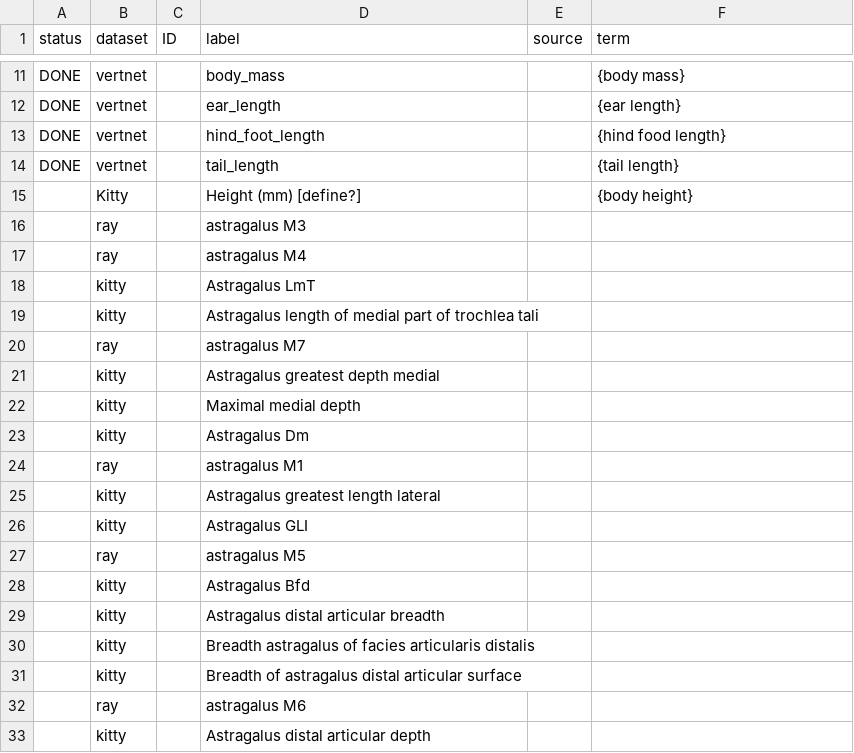
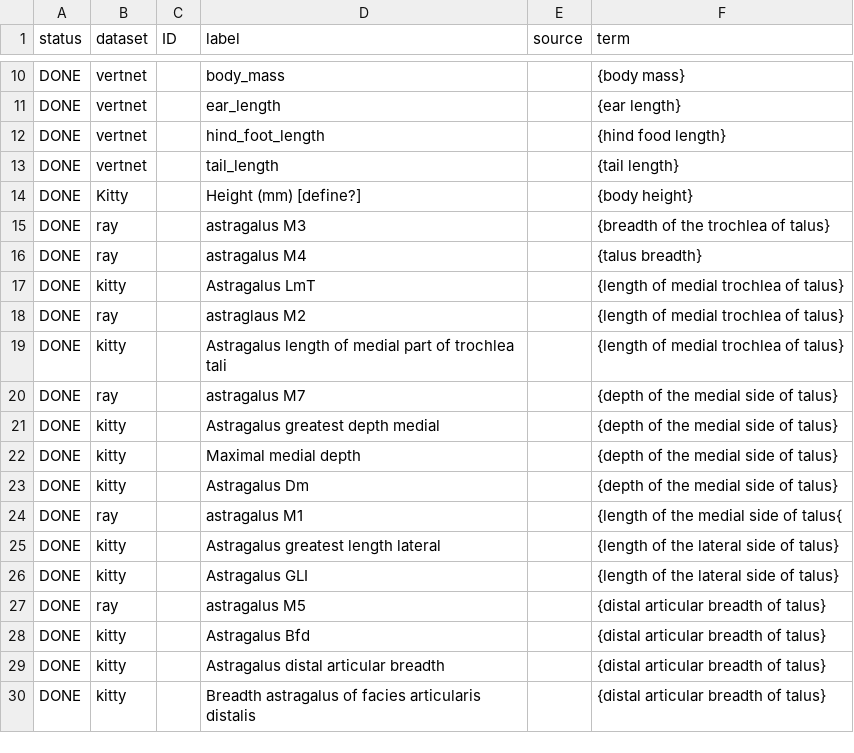
Before and after one commit to kyclark/fovt-data-mapping, a CSV file: Mapping Files/ontology_codeBook.csv, drawn as a sheet; only a part is shown, gaps mark what is left out; the diff covers the shown part only.

Commit message:
Update ontology_codeBook.csv

```diff
--- a/Mapping Files/ontology_codeBook.csv
+++ b/Mapping Files/ontology_codeBook.csv
@@ -15,19 +14,17 @@ DONE,vertnet,,tail_length,,{tail length}
-,Kitty,,Height (mm) [define?],,{body height}
-,ray,,astragalus M3,,
-,ray,,astragalus M4,,
-,kitty,,Astragalus LmT,,
-,kitty,,Astragalus length of medial part of trochlea tali,,
-,ray,,astragalus M7,,
-,kitty,,Astragalus greatest depth medial,,
-,kitty,,Maximal medial depth,,
-,kitty,,Astragalus Dm,,
-,ray,,astragalus M1,,
-,kitty,,Astragalus greatest length lateral,,
-,kitty,,Astragalus GLI,,
-,ray,,astragalus M5,,
-,kitty,,Astragalus Bfd,,
-,kitty,,Astragalus distal articular breadth,,
-,kitty,,Breadth astragalus of facies articularis distalis,,
-,kitty,,Breadth of astragalus distal articular surface,,
-,ray,,astragalus M6,,
-,kitty,,Astragalus distal articular depth,,
+DONE,Kitty,,Height (mm) [define?],,{body height},
+DONE,ray,,astragalus M3,,{breadth of the trochlea of talus},
+DONE,ray,,astragalus M4,,{talus breadth},
+DONE,kitty,,Astragalus LmT,,{length of medial trochlea of talus},
+DONE,ray,,astraglaus M2,,{length of medial trochlea of talus},
+DONE,kitty,,Astragalus length of medial part of trochlea tali,,{length of medial trochlea of talus},
+DONE,ray,,astragalus M7,,{depth of the medial side of talus},
+DONE,kitty,,Astragalus greatest depth medial,,{depth of the medial side of talus},
+DONE,kitty,,Maximal medial depth,,{depth of the medial side of talus},
+DONE,kitty,,Astragalus Dm,,{depth of the medial side of talus},
+DONE,ray,,astragalus M1,,{length of the medial side of talus{,
+DONE,kitty,,Astragalus greatest length lateral,,{length of the lateral side of talus},
+DONE,kitty,,Astragalus GLI,,{length of the lateral side of talus},
+DONE,ray,,astragalus M5,,{distal articular breadth of talus},
+DONE,kitty,,Astragalus Bfd,,{distal articular breadth of talus},
+DONE,kitty,,Astragalus distal articular breadth,,{distal articular breadth of talus},
+DONE,kitty,,Breadth astragalus of facies articularis distalis,,{distal articular breadth of talus},
```
Also changed, not shown: 4 added rows, 1 removed row and 15 edited cells elsewhere in this file.
